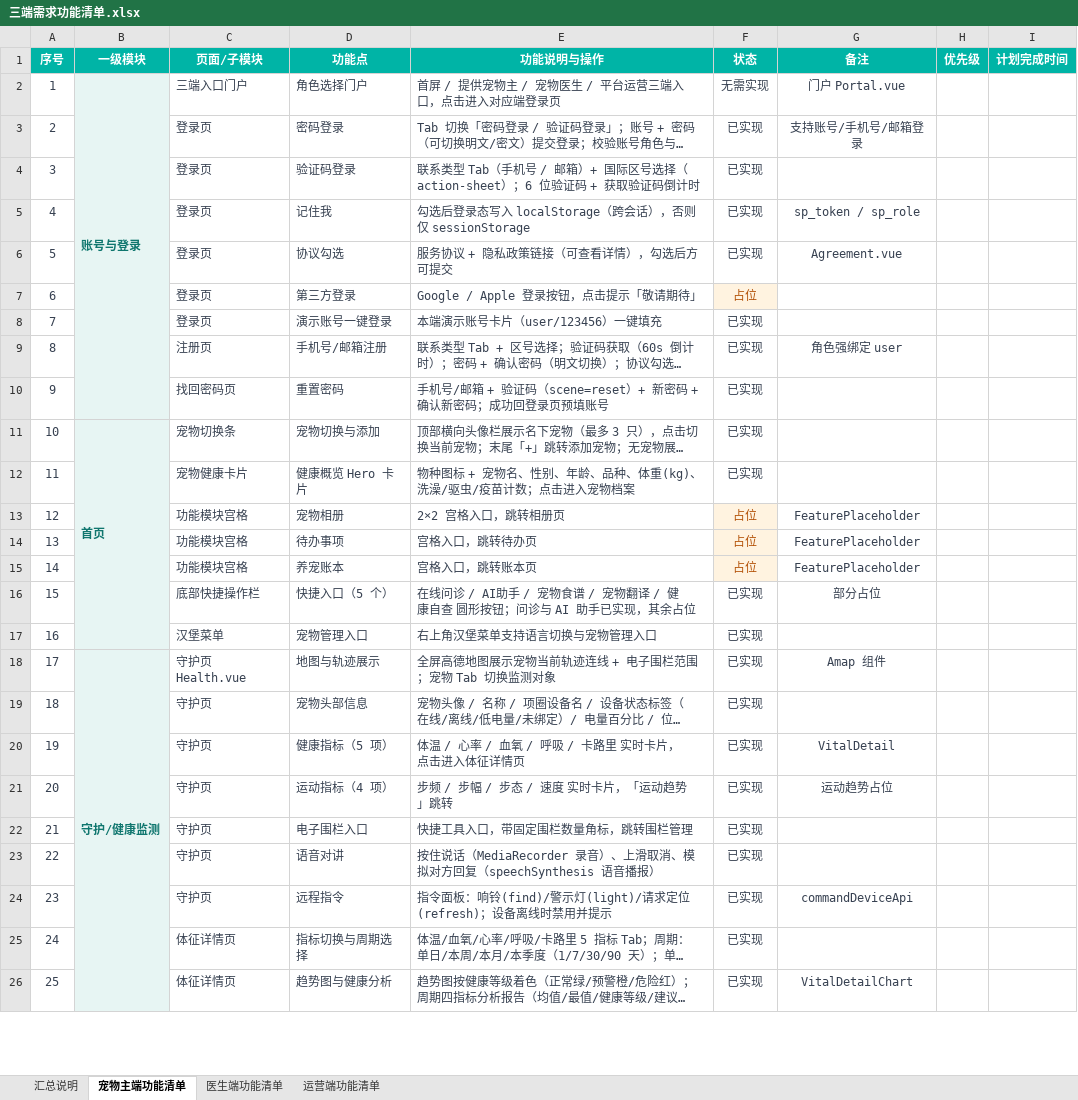
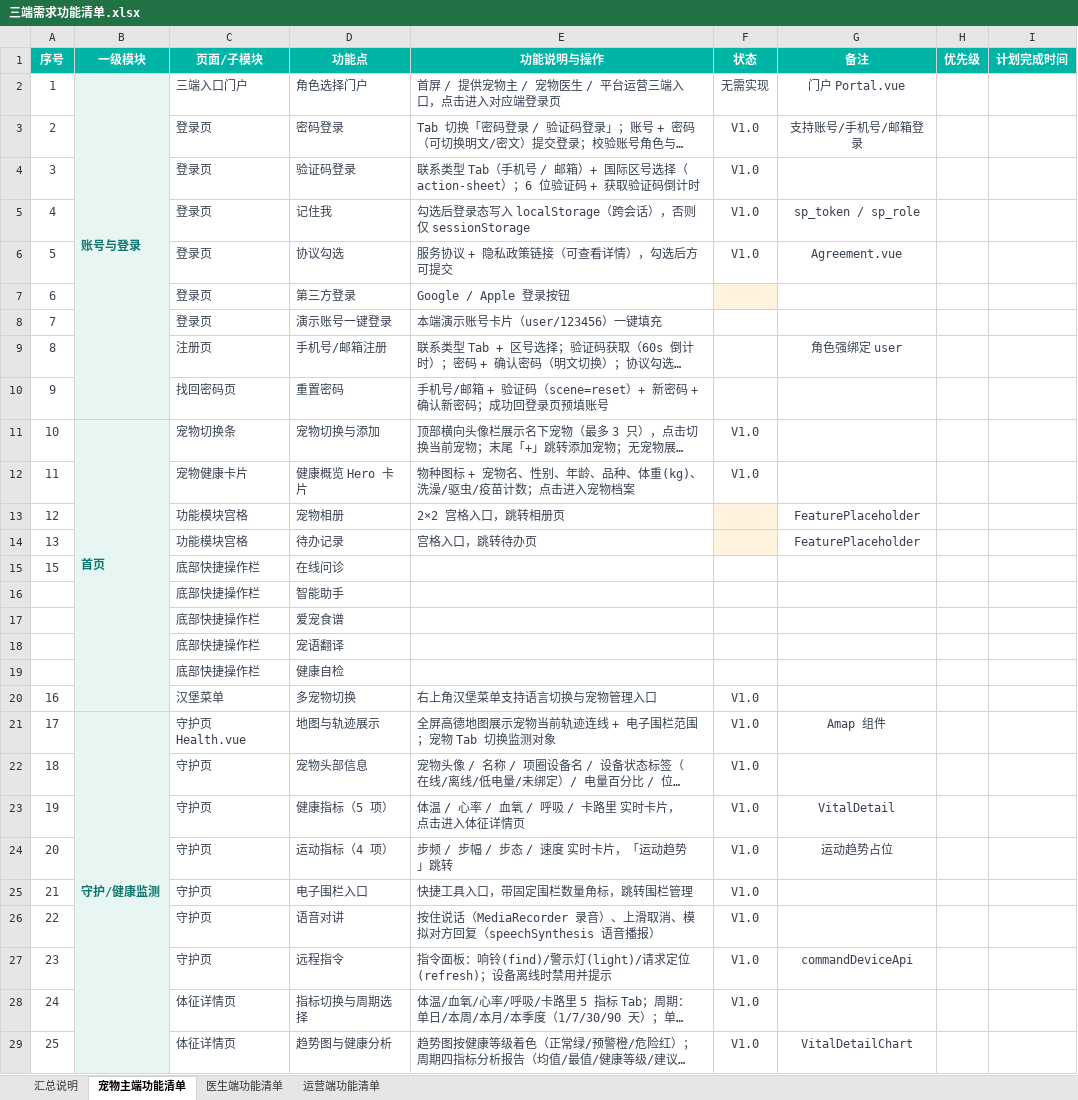
Before and after one commit to AidenDcc/pet_ai, an Excel workbook: 三端需求功能清单.xlsx, sheet 宠物主端功能清单, drawn as a sheet; only a part is shown; long unchanged cells end in …; values as stored, in another font and other column widths than the file's, no borders; removed rows and columns are numbered as before the commit, all else as after; the diff covers the shown part only; the diff names each change by its address in the sheet, - before the commit and + after, or states it on an @@ line.

```diff
--- a/三端需求功能清单.xlsx (sheet 宠物主端功能清单)
+++ b/三端需求功能清单.xlsx (sheet 宠物主端功能清单)
-F3:F6 (状态): 已实现
+F3:F6 (状态): V1.0
-E7 (功能说明与操作): Google / Apple 登录按钮，点击提示「敬请期待」
+E7 (功能说明与操作): Google / Apple 登录按钮
-F7 (状态): 占位
+F7 (状态): (empty)
-F8:F10 (状态): 已实现
+F8:F10 (状态): (empty)
-F11:F12 (状态): 已实现
+F11:F12 (状态): V1.0
-F13:F14 (状态): 占位
+F13:F14 (状态): (empty)
-D14 (功能点): 待办事项
+D14 (功能点): 待办记录
-row 15: 14 |  | 功能模块宫格 | 养宠账本 | 宫格入口，跳转账本页 | 占位 | FeaturePlaceholder
-row 16: 15 |  | 底部快捷操作栏 | 快捷入口（5 个） | 在线问诊 / AI助手 / 宠物食谱 / 宠物翻译 / 健康自查 圆形按钮；问诊与 AI 助手已实现，其余占位 | 已实现 | 部分占位
+row 15: 15 |  | 底部快捷操作栏 | 在线问诊
+row 16:  |  | 底部快捷操作栏 | 智能助手
+row 17:  |  | 底部快捷操作栏 | 爱宠食谱
+row 18:  |  | 底部快捷操作栏 | 宠语翻译
+row 19:  |  | 底部快捷操作栏 | 健康自检
-D20 (功能点): 宠物管理入口
+D20 (功能点): 多宠物切换
-F20:F29 (状态): 已实现
+F20:F29 (状态): V1.0
```
Also changed, not shown: 35 edited cells elsewhere in this sheet, 29 other files.
